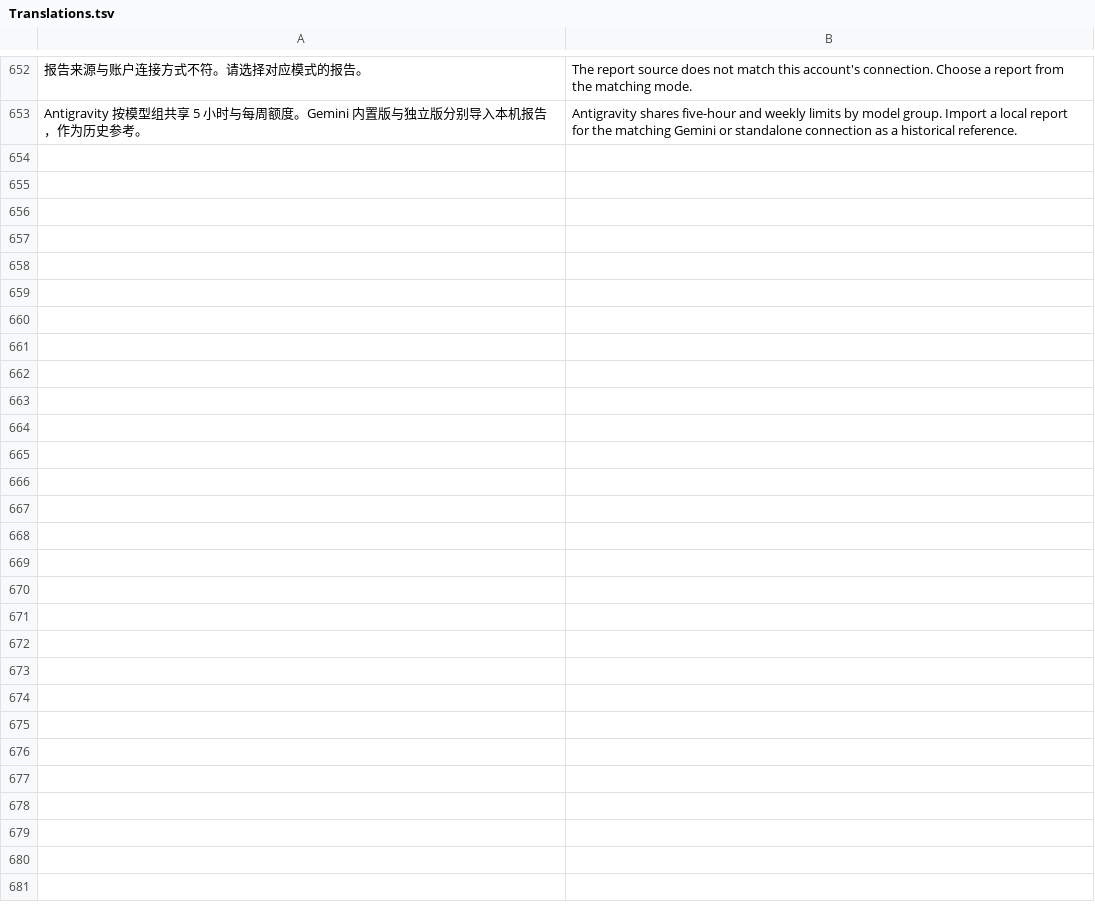
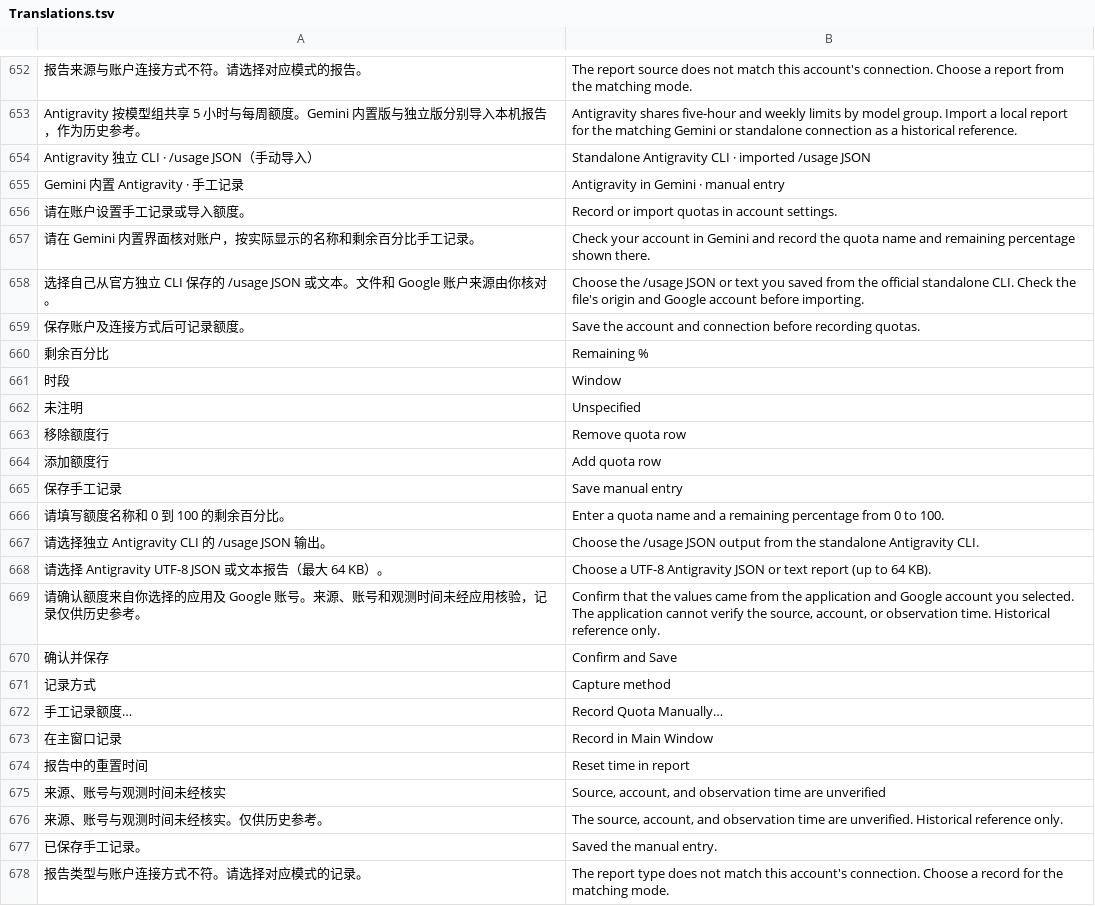
Before and after one commit to UCASerYff/GaoCiYuan, a TSV file: Resources/Translations.tsv, drawn as a sheet; only a part is shown, gaps mark what is left out; the diff names each change by its address in the sheet, - before the commit and + after, or states it on an @@ line.

Commit message:
Import standalone Antigravity CLI quota JSON as history

```diff
--- a/Resources/Translations.tsv
+++ b/Resources/Translations.tsv
+row 654: Antigravity 独立 CLI · /usage JSON（手动导入） | Standalone Antigravity CLI · imported /usage JSON
+row 655: Gemini 内置 Antigravity · 手工记录 | Antigravity in Gemini · manual entry
+row 656: 请在账户设置手工记录或导入额度。 | Record or import quotas in account settings.
+row 657: 请在 Gemini 内置界面核对账户，按实际显示的名称和剩余百分比手工记录。 | Check your account in Gemini and record the quota name and remaining percentage shown there.
+row 658: 选择自己从官方独立 CLI 保存的 /usage JSON 或文本。文件和 Google 账户来源由你核对。 | Choose the /usage JSON or text you saved from the official standalone CLI. Check the file's origin and Google account before importing.
+row 659: 保存账户及连接方式后可记录额度。 | Save the account and connection before recording quotas.
+row 660: 剩余百分比 | Remaining %
+row 661: 时段 | Window
+row 662: 未注明 | Unspecified
+row 663: 移除额度行 | Remove quota row
+row 664: 添加额度行 | Add quota row
+row 665: 保存手工记录 | Save manual entry
+row 666: 请填写额度名称和 0 到 100 的剩余百分比。 | Enter a quota name and a remaining percentage from 0 to 100.
+row 667: 请选择独立 Antigravity CLI 的 /usage JSON 输出。 | Choose the /usage JSON output from the standalone Antigravity CLI.
+row 668: 请选择 Antigravity UTF-8 JSON 或文本报告（最大 64 KB）。 | Choose a UTF-8 Antigravity JSON or text report (up to 64 KB).
+row 669: 请确认额度来自你选择的应用及 Google 账号。来源、账号和观测时间未经应用核验，记录仅供历史参考。 | Confirm that the values came from the application and Google account you selected. The application cannot verify the source, account, or observation time. Historical reference only.
+row 670: 确认并保存 | Confirm and Save
+row 671: 记录方式 | Capture method
+row 672: 手工记录额度… | Record Quota Manually…
+row 673: 在主窗口记录 | Record in Main Window
+row 674: 报告中的重置时间 | Reset time in report
+row 675: 来源、账号与观测时间未经核实 | Source, account, and observation time are unverified
+row 676: 来源、账号与观测时间未经核实。仅供历史参考。 | The source, account, and observation time are unverified. Historical reference only.
+row 677: 已保存手工记录。 | Saved the manual entry.
+row 678: 报告类型与账户连接方式不符。请选择对应模式的记录。 | The report type does not match this account's connection. Choose a record for the matching mode.
```
Also changed, not shown: 20 other files.
